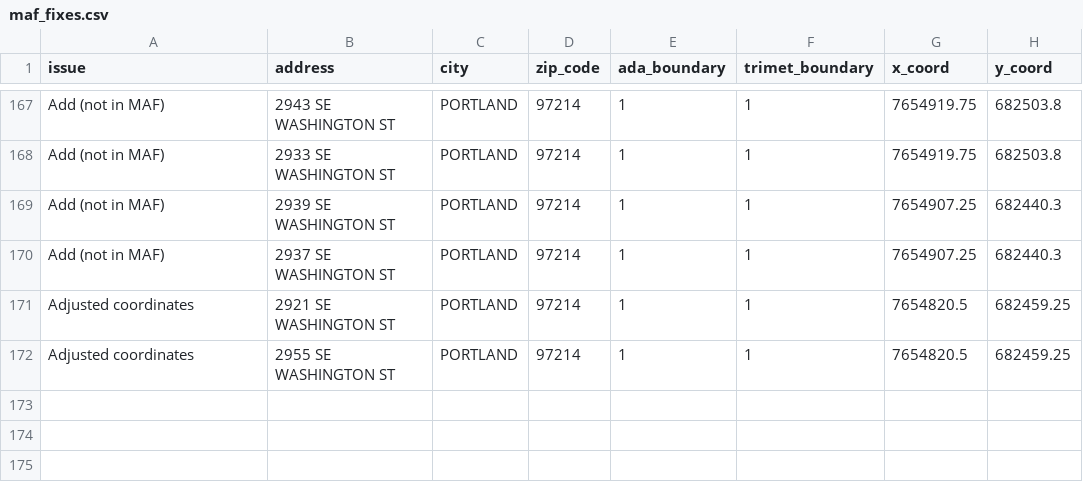
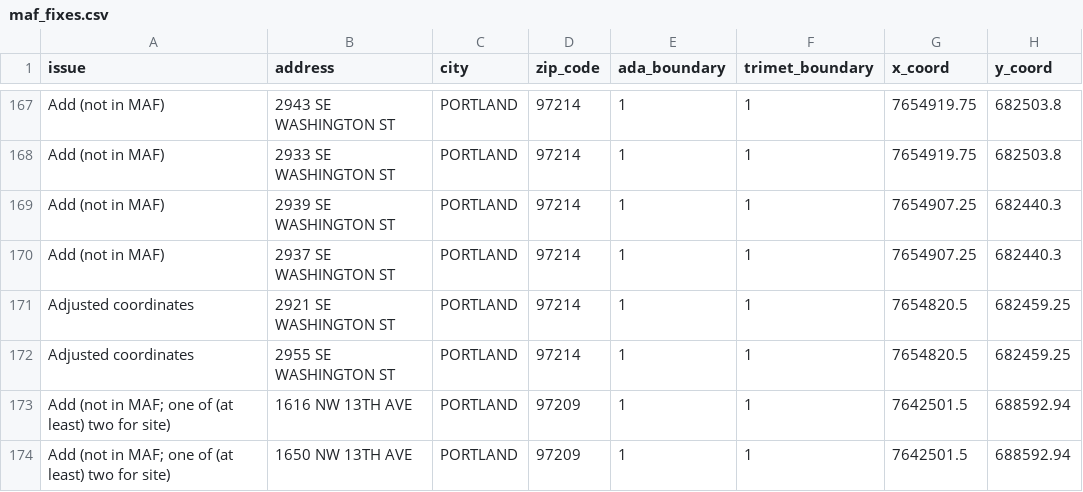
Before and after one commit to OpenTransitTools/loader, a CSV file: ott/loader/geocoder/data/maf_fixes.csv, drawn as a sheet; only a part is shown, gaps mark what is left out; the diff names each change by its address in the sheet, - before the commit and + after, or states it on an @@ line.

Commit message:
Add two missing addresses

```diff
--- a/ott/loader/geocoder/data/maf_fixes.csv
+++ b/ott/loader/geocoder/data/maf_fixes.csv
+row 173: Add (not in MAF; one of (at least) two for site) | 1616 NW 13TH AVE | PORTLAND | 97209 | 1 | 1 | 7642501.5 | 688592.94
+row 174: Add (not in MAF; one of (at least) two for site) | 1650 NW 13TH AVE | PORTLAND | 97209 | 1 | 1 | 7642501.5 | 688592.94
```
